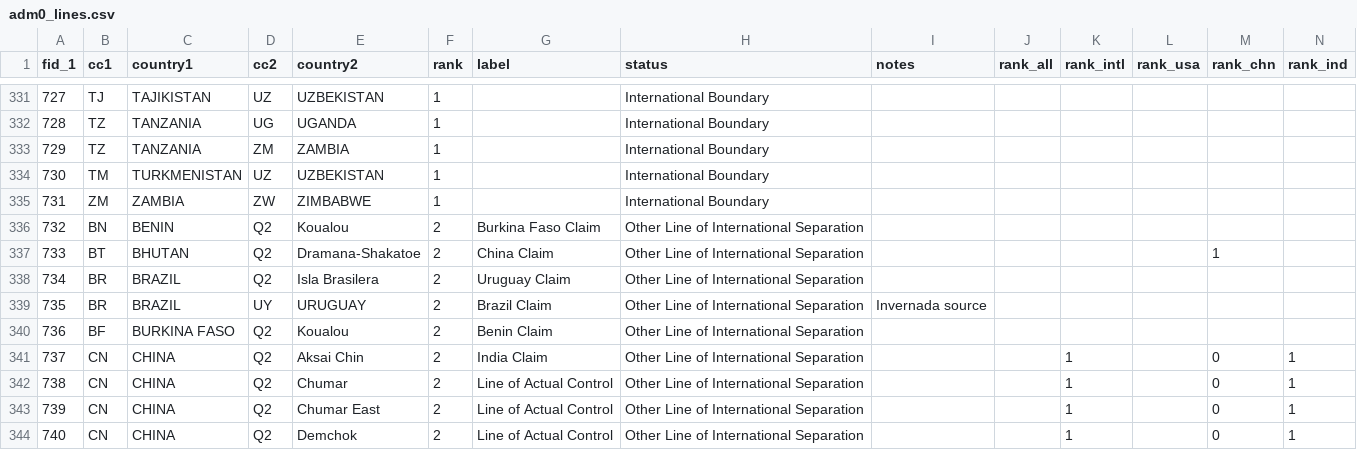
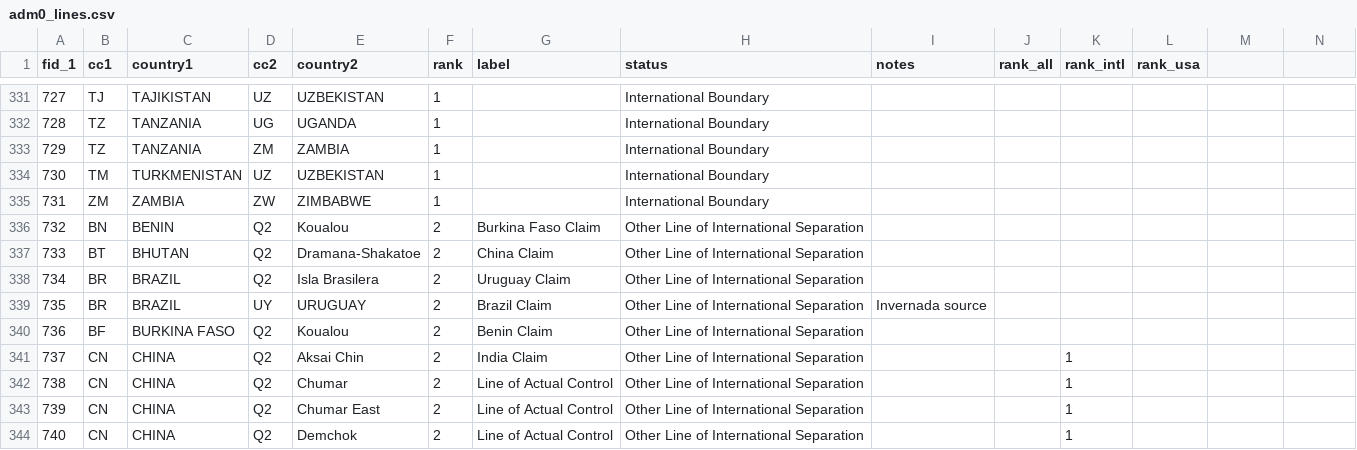
Before and after one commit to fieldmaps/adm0-generator, a CSV file: inputs/lsib_extension/adm0_lines.csv, drawn as a sheet; only a part is shown, gaps mark what is left out; the diff covers the shown part only.

```diff
--- a/inputs/lsib_extension/adm0_lines.csv
+++ b/inputs/lsib_extension/adm0_lines.csv
@@ -1 +1 @@
-fid_1,cc1,country1,cc2,country2,rank,label,status,notes,rank_all,rank_intl,rank_usa,rank_chn,rank_ind
+fid_1,cc1,country1,cc2,country2,rank,label,status,notes,rank_all,rank_intl,rank_usa
@@ -337 +337 @@
-733,BT,BHUTAN,Q2,Dramana-Shakatoe,2,China Claim,Other Line of International Separation,,,,,1,
+733,BT,BHUTAN,Q2,Dramana-Shakatoe,2,China Claim,Other Line of International Separation,,,,
@@ -341,4 +341,4 @@
-737,CN,CHINA,Q2,Aksai Chin,2,India Claim,Other Line of International Separation,,,1,,0,1
-738,CN,CHINA,Q2,Chumar,2,Line of Actual Control,Other Line of International Separation,,,1,,0,1
-739,CN,CHINA,Q2,Chumar East,2,Line of Actual Control,Other Line of International Separation,,,1,,0,1
-740,CN,CHINA,Q2,Demchok,2,Line of Actual Control,Other Line of International Separation,,,1,,0,1
+737,CN,CHINA,Q2,Aksai Chin,2,India Claim,Other Line of International Separation,,,1,
+738,CN,CHINA,Q2,Chumar,2,Line of Actual Control,Other Line of International Separation,,,1,
+739,CN,CHINA,Q2,Chumar East,2,Line of Actual Control,Other Line of International Separation,,,1,
+740,CN,CHINA,Q2,Demchok,2,Line of Actual Control,Other Line of International Separation,,,1,
```
Also changed, not shown: 60 edited cells elsewhere in this file, inputs/lsib_extension/adm0_points.csv, 2 other files.
